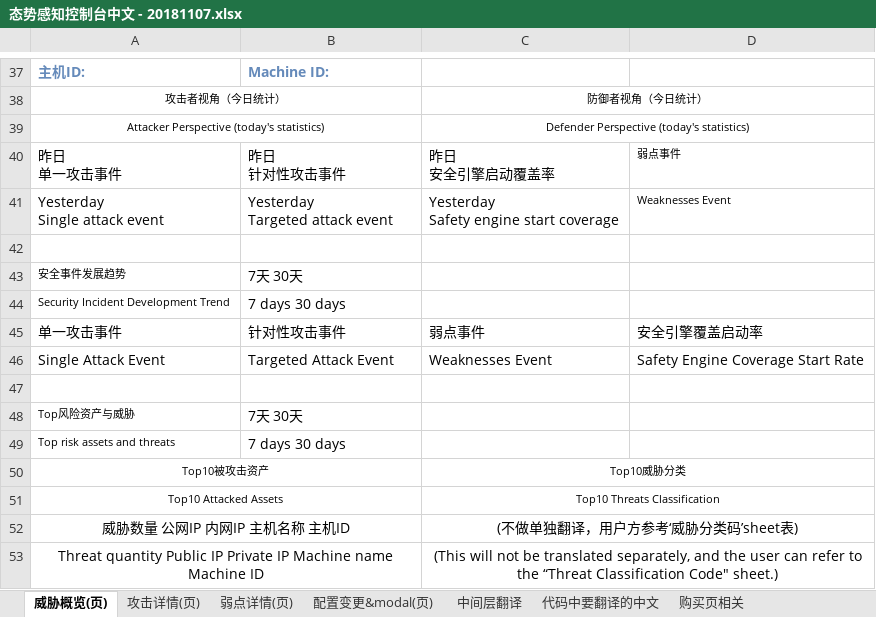
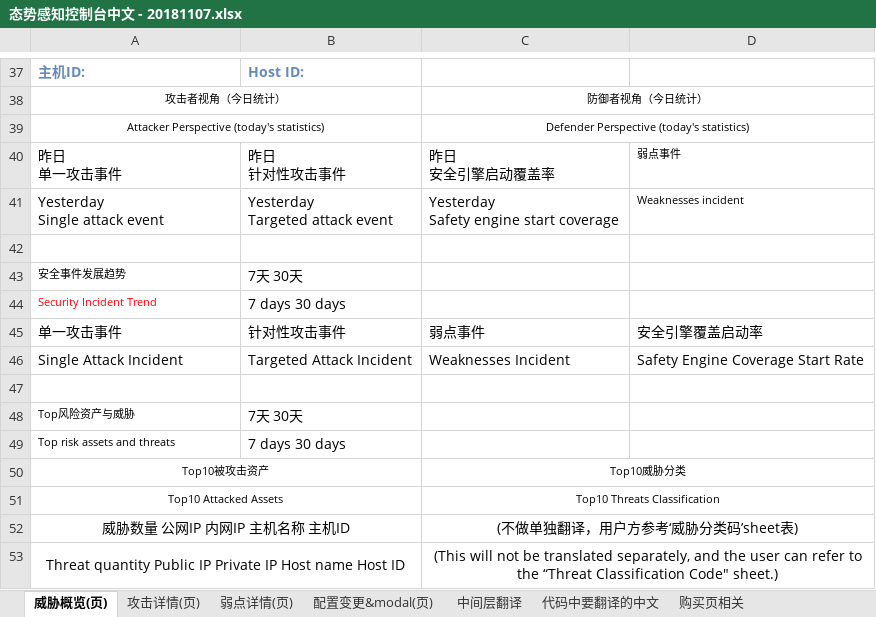
Before and after one commit to jdcloudcom/en, an Excel workbook: console/Cloud-Security/态势感知控制台中文 - 20181107.xlsx, sheet 威胁概览(页), drawn as a sheet; only a part is shown, gaps mark what is left out; values as stored, in another font and other column widths than the file's, no borders; the diff covers the shown part only; the diff names each change by its address in the sheet, - before the commit and + after, or states it on an @@ line.

```diff
--- a/console/Cloud-Security/态势感知控制台中文 - 20181107.xlsx (sheet 威胁概览(页))
+++ b/console/Cloud-Security/态势感知控制台中文 - 20181107.xlsx (sheet 威胁概览(页))
-B37: Machine ID:
+B37: Host ID:
-D41: Weaknesses Event
+D41: Weaknesses incident
-A44: Security Incident Development Trend
+A44: Security Incident Trend
-A44 text colour: black
+A44 text colour: #FF0000
-A46: Single Attack Event
+A46: Single Attack Incident
-B46: Targeted Attack Event
+B46: Targeted Attack Incident
-C46: Weaknesses Event
+C46: Weaknesses Incident
-A53: …Private IP Machine name Machine ID
+A53: …Private IP Host name Host ID
```
Also changed, not shown: 13 edited cells and cell formats elsewhere in this sheet, sheet 中间层翻译, sheet 攻击详情(页), sheet 弱点详情(页), sheet 配置变更&modal(页), sheet 代码中要翻译的中文, sheet 购买页相关.
